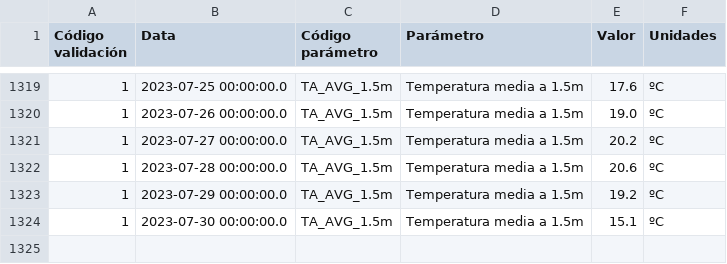
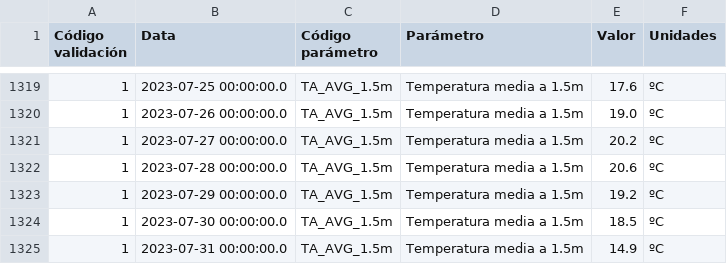
Before and after one commit to maqroll/electricity_consumption, a CSV file: temperatures.csv, drawn as a sheet; only a part is shown, gaps mark what is left out.

```diff
--- a/temperatures.csv
+++ b/temperatures.csv
@@ -1323,2 +1323,3 @@
 "1","2023-07-29 00:00:00.0","TA_AVG_1.5m","Temperatura media a 1.5m","19.2","ºC"
-"1","2023-07-30 00:00:00.0","TA_AVG_1.5m","Temperatura media a 1.5m","15.1","ºC"
+"1","2023-07-30 00:00:00.0","TA_AVG_1.5m","Temperatura media a 1.5m","18.5","ºC"
+"1","2023-07-31 00:00:00.0","TA_AVG_1.5m","Temperatura media a 1.5m","14.9","ºC"
```
